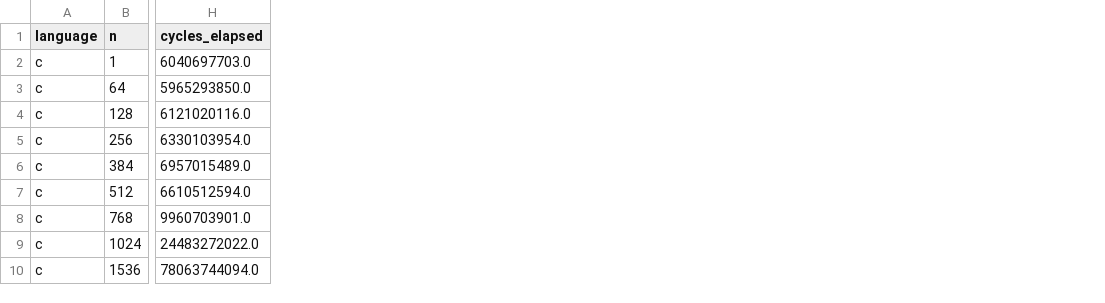
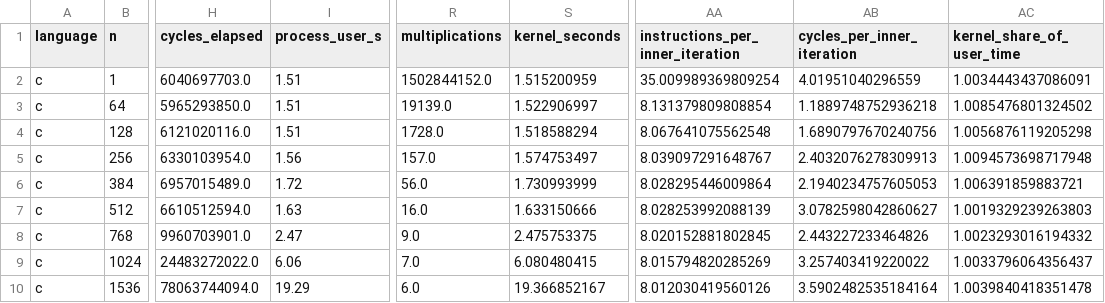
Before and after one commit to Xami650/Individual-Assignments-Big-Data-ULPGC, a CSV file: assignment1/analysis/tables/summary.csv, drawn as a sheet; only a part is shown, gaps mark what is left out; the diff names each change by its address in the sheet, - before the commit and + after, or states it on an @@ line.

Commit message:
feat(analysis): instructions and cycles per inner iteration
The process-wide counters from /usr/bin/time -l are now normalised by
every multiplication the process ran (warm-ups included), giving
instructions and cycles per inner-loop iteration instead of a bare IPC.
The timed kernel accounts for 97-101% of the user CPU time of every
process, so the per-process counters describe the kernel. The new
tab_counters.tex replaces tab_ipc.tex.

```diff
--- a/assignment1/analysis/tables/summary.csv
+++ b/assignment1/analysis/tables/summary.csv
+column I (process_user_s), rows 2-10: 1.51 | 1.51 | 1.51 | 1.56 | 1.72 | 1.63 | 2.47 | 6.06 | 19.29
+column R (multiplications), rows 2-10: 1502844152.0 | 19139.0 | 1728.0 | 157.0 | 56.0 | 16.0 | 9.0 | 7.0 | 6.0
+column S (kernel_seconds), rows 2-10: 1.515200959 | 1.522906997 | 1.518588294 | 1.574753497 | 1.730993999 | 1.633150666 | 2.475753375 | 6.080480415 | 19.366852167
+column AA (instructions_per_inner_iteration), rows 2-10: 35.009989369809254 | 8.131379809808854 | 8.067641075562548 | 8.039097291648767 | 8.028295446009864 | 8.028253992088139 | 8.020152881802845 | 8.015794820285269 | 8.012030419560126
+column AB (cycles_per_inner_iteration), rows 2-10: 4.01951040296559 | 1.1889748752936218 | 1.6890797670240756 | 2.4032076278309913 | 2.1940234757605053 | 3.0782598042860627 | 2.443227233464826 | 3.257403419220022 | 3.5902482535184164
+column AC (kernel_share_of_user_time), rows 2-10: 1.0034443437086091 | 1.0085476801324502 | 1.0056876119205298 | 1.0094573698717948 | 1.006391859883721 | 1.0019329239263803 | 1.0023293016194332 | 1.0033796064356437 | 1.0039840418351478
```
Also changed, not shown: 3 other files.
